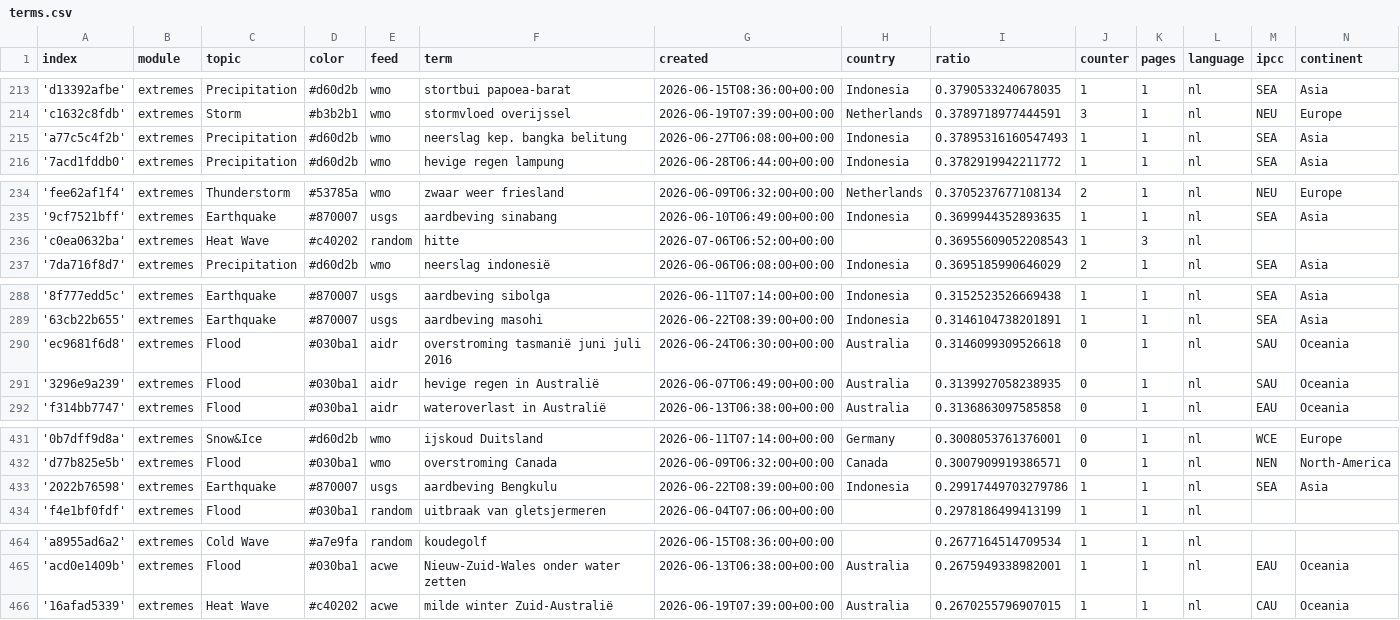
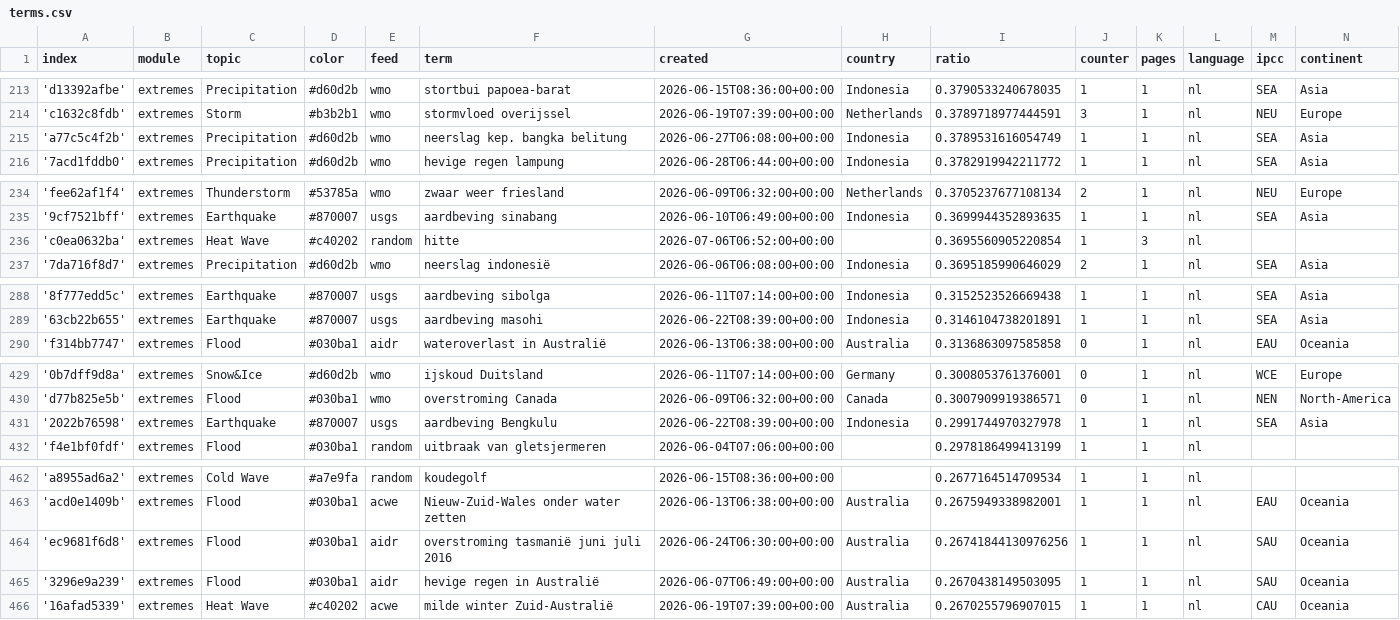
Before and after one commit to MarcoL95-News25/netherlandExtremes, a CSV file: terms.csv, drawn as a sheet; only a part is shown, gaps mark what is left out.

Commit message:
Commit from GitHub Actions (harvest:0.0)

```diff
--- a/terms.csv
+++ b/terms.csv
@@ -214,3 +214,3 @@ index,module,topic,color,feed,term,created,country,ratio,counter,pages,language,
 'c1632c8fdb',extremes,Storm,#b3b2b1,wmo,stormvloed overijssel,2026-06-19T07:39:00+00:00,Netherlands,0.3789718977444591,3,1,nl,NEU,Europe
-'a77c5c4f2b',extremes,Precipitation,#d60d2b,wmo,neerslag kep. bangka belitung,2026-06-27T06:08:00+00:00,Indonesia,0.37895316160547493,1,1,nl,SEA,Asia
+'a77c5c4f2b',extremes,Precipitation,#d60d2b,wmo,neerslag kep. bangka belitung,2026-06-27T06:08:00+00:00,Indonesia,0.3789531616054749,1,1,nl,SEA,Asia
 '7acd1fddb0',extremes,Precipitation,#d60d2b,wmo,hevige regen lampung,2026-06-28T06:44:00+00:00,Indonesia,0.3782919942211772,1,1,nl,SEA,Asia
@@ -235,3 +235,3 @@ index,module,topic,color,feed,term,created,country,ratio,counter,pages,language,
 '9cf7521bff',extremes,Earthquake,#870007,usgs,aardbeving sinabang,2026-06-10T06:49:00+00:00,Indonesia,0.3699944352893635,1,1,nl,SEA,Asia
-'c0ea0632ba',extremes,Heat Wave,#c40202,random,hitte,2026-07-06T06:52:00+00:00,,0.36955609052208543,1,3,nl,,
+'c0ea0632ba',extremes,Heat Wave,#c40202,random,hitte,2026-07-06T06:52:00+00:00,,0.3695560905220854,1,3,nl,,
 '7da716f8d7',extremes,Precipitation,#d60d2b,wmo,neerslag indonesië,2026-06-06T06:08:00+00:00,Indonesia,0.3695185990646029,2,1,nl,SEA,Asia
@@ -289,4 +289,2 @@ index,module,topic,color,feed,term,created,country,ratio,counter,pages,language,
 '63cb22b655',extremes,Earthquake,#870007,usgs,aardbeving masohi,2026-06-22T08:39:00+00:00,Indonesia,0.3146104738201891,1,1,nl,SEA,Asia
-'ec9681f6d8',extremes,Flood,#030ba1,aidr,overstroming tasmanië juni juli 2016,2026-06-24T06:30:00+00:00,Australia,0.3146099309526618,0,1,nl,SAU,Oceania
-'3296e9a239',extremes,Flood,#030ba1,aidr,hevige regen in Australië,2026-06-07T06:49:00+00:00,Australia,0.3139927058238935,0,1,nl,SAU,Oceania
 'f314bb7747',extremes,Flood,#030ba1,aidr,wateroverlast in Australië,2026-06-13T06:38:00+00:00,Australia,0.3136863097585858,0,1,nl,EAU,Oceania
@@ -432,3 +430,3 @@ index,module,topic,color,feed,term,created,country,ratio,counter,pages,language,
 'd77b825e5b',extremes,Flood,#030ba1,wmo,overstroming Canada,2026-06-09T06:32:00+00:00,Canada,0.3007909919386571,0,1,nl,NEN,North-America
-'2022b76598',extremes,Earthquake,#870007,usgs,aardbeving Bengkulu,2026-06-22T08:39:00+00:00,Indonesia,0.29917449703279786,1,1,nl,SEA,Asia
+'2022b76598',extremes,Earthquake,#870007,usgs,aardbeving Bengkulu,2026-06-22T08:39:00+00:00,Indonesia,0.2991744970327978,1,1,nl,SEA,Asia
 'f4e1bf0fdf',extremes,Flood,#030ba1,random,uitbraak van gletsjermeren,2026-06-04T07:06:00+00:00,,0.2978186499413199,1,1,nl,,
@@ -465,2 +463,4 @@ index,module,topic,color,feed,term,created,country,ratio,counter,pages,language,
 'acd0e1409b',extremes,Flood,#030ba1,acwe,Nieuw-Zuid-Wales onder water zetten,2026-06-13T06:38:00+00:00,Australia,0.2675949338982001,1,1,nl,EAU,Oceania
+'ec9681f6d8',extremes,Flood,#030ba1,aidr,overstroming tasmanië juni juli 2016,2026-06-24T06:30:00+00:00,Australia,0.26741844130976256,1,1,nl,SAU,Oceania
+'3296e9a239',extremes,Flood,#030ba1,aidr,hevige regen in Australië,2026-06-07T06:49:00+00:00,Australia,0.2670438149503095,1,1,nl,SAU,Oceania
 '16afad5339',extremes,Heat Wave,#c40202,acwe,milde winter Zuid-Australië,2026-06-19T07:39:00+00:00,Australia,0.2670255796907015,1,1,nl,CAU,Oceania
```
